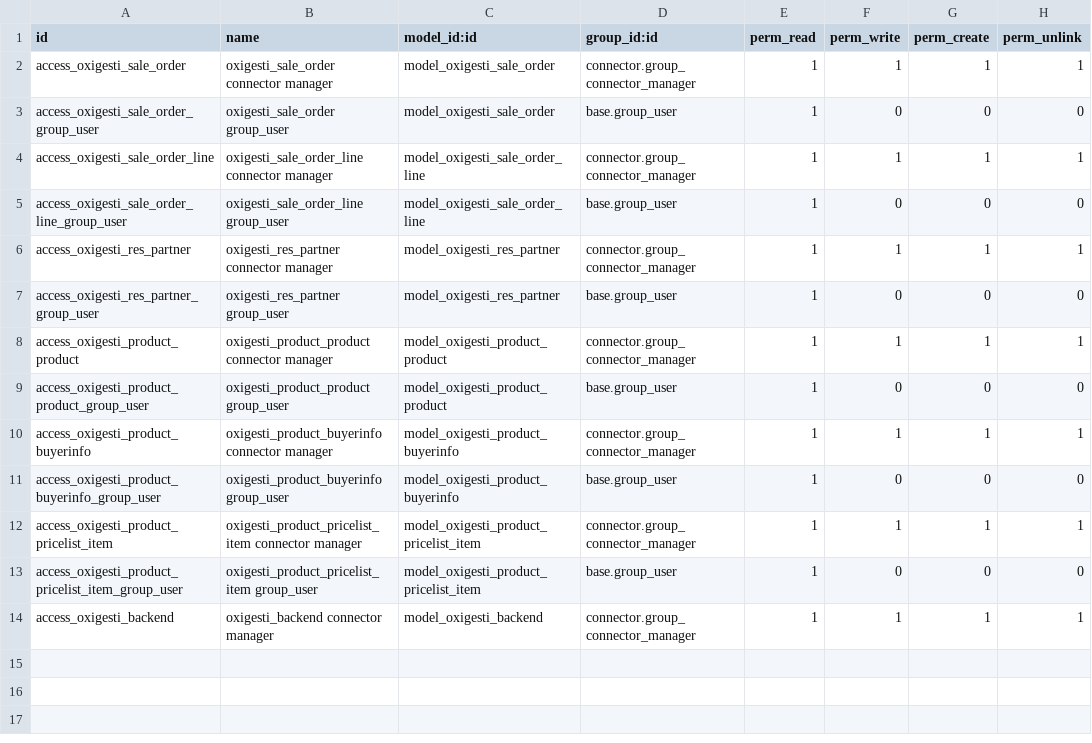
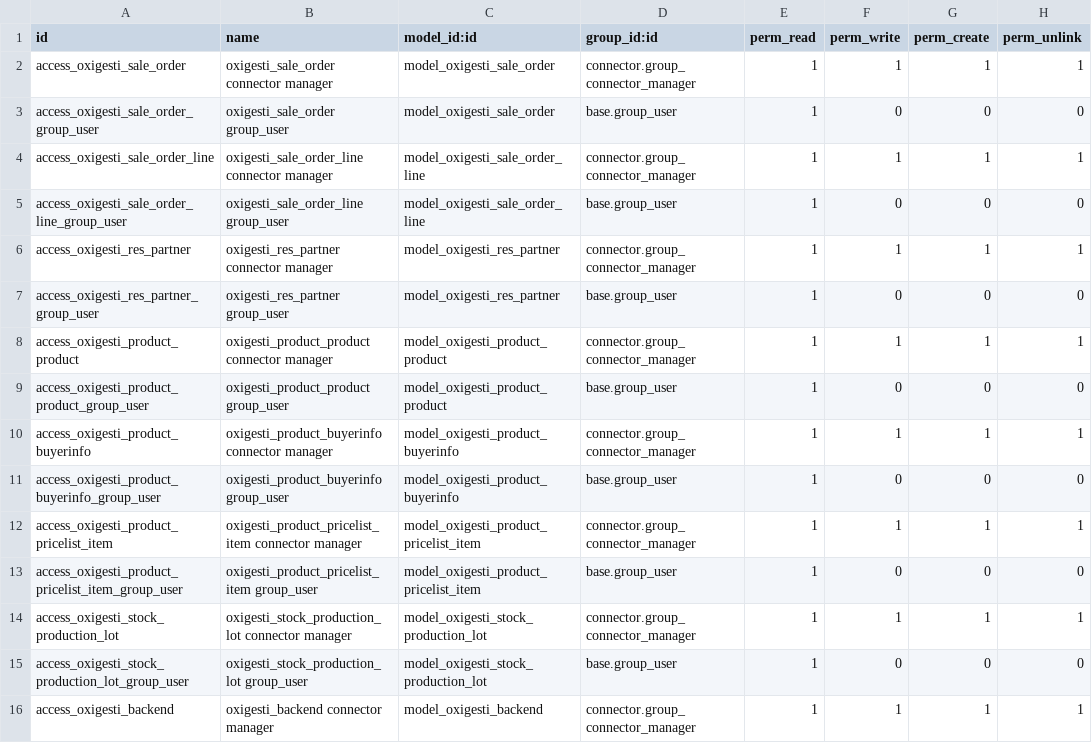
Before and after one commit to NCS-75/nuobit-odoo-addons, a CSV file: connector_oxigesti/security/ir.model.access.csv, drawn as a sheet; the diff names each change by its address in the sheet, - before the commit and + after, or states it on an @@ line.

Commit message:
[IMP] connector_oxigesti: added lot export

```diff
--- a/connector_oxigesti/security/ir.model.access.csv
+++ b/connector_oxigesti/security/ir.model.access.csv
+row 14: access_oxigesti_stock_production_lot | oxigesti_stock_production_lot connector manager | model_oxigesti_stock_production_lot | connector.group_connector_manager | 1 | 1 | 1 | 1
+row 15: access_oxigesti_stock_production_lot_group_user | oxigesti_stock_production_lot group_user | model_oxigesti_stock_production_lot | base.group_user | 1 | 0 | 0 | 0
```
Also changed, not shown: 14 other files.
